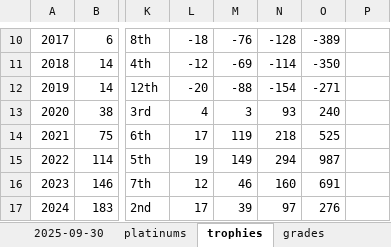
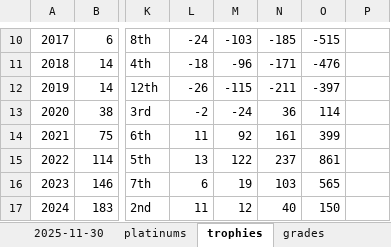
Before and after one commit to hoffjager/databases, an Excel workbook: playstation/output/platinums & trophies.xlsx, sheet trophies, drawn as a sheet; only a part is shown, gaps mark what is left out; values as stored, in another font and other column widths than the file's, no cell formats; charts and pictures not drawn; the diff covers the shown part only; the diff names each change by its address in the sheet, - before the commit and + after, or states it on an @@ line.

```diff
--- a/playstation/output/platinums & trophies.xlsx (sheet trophies)
+++ b/playstation/output/platinums & trophies.xlsx (sheet trophies)
-sheet tab: 2025-09-30
+sheet tab: 2025-11-30
-L10: -18
+L10: -24
-M10: -76
+M10: -103
-N10: -128
+N10: -185
-O10: -389
+O10: -515
-L11: -12
+L11: -18
-M11: -69
+M11: -96
-N11: -114
+N11: -171
-O11: -350
+O11: -476
-L12: -20
+L12: -26
-M12: -88
+M12: -115
-N12: -154
+N12: -211
-O12: -271
+O12: -397
-L13: 4
+L13: -2
-M13: 3
+M13: -24
-N13: 93
+N13: 36
-O13: 240
+O13: 114
-L14: 17
+L14: 11
-M14: 119
+M14: 92
-N14: 218
+N14: 161
-O14: 525
+O14: 399
-L15: 19
+L15: 13
-M15: 149
+M15: 122
-N15: 294
+N15: 237
-O15: 987
+O15: 861
-L16: 12
+L16: 6
-M16: 46
+M16: 19
-N16: 160
+N16: 103
-O16: 691
+O16: 565
-L17: 17
+L17: 11
-M17: 39
+M17: 12
-N17: 97
+N17: 40
-O17: 276
+O17: 150
```
Also changed, not shown: 42 edited cells elsewhere in this sheet, sheet platinums, sheet grades, sheet 2025-11-30, cell formats, charts or pictures, playstation/output/all_data [MASTER].xlsx, playstation/output/dates_timeline.xlsx, 15 other files.
